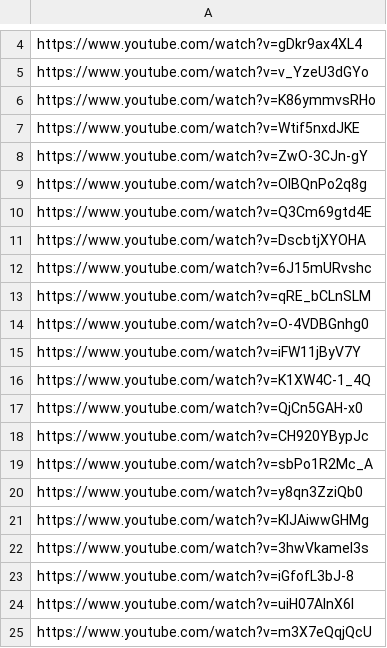
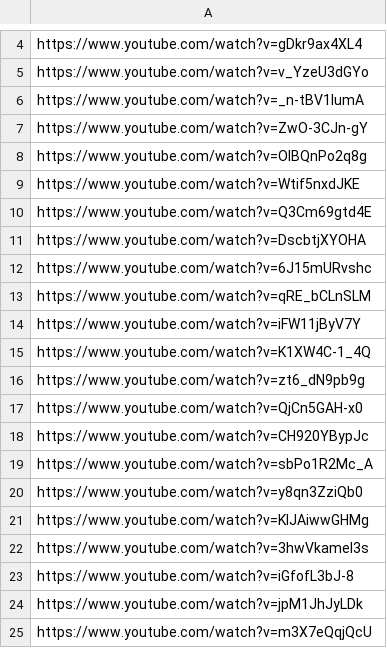
Before and after one commit to FarpadGit/Clandescent-Moon, a CSV file: public/presets/Electric & House.csv, drawn as a sheet; only a part is shown, gaps mark what is left out.

Commit message:
Update Electric & House.csv

```diff
--- a/public/presets/Electric & House.csv
+++ b/public/presets/Electric & House.csv
@@ -5,6 +5,6 @@ https://www.youtube.com/watch?v=gDkr9ax4XL4
 https://www.youtube.com/watch?v=v_YzeU3dGYo
-https://www.youtube.com/watch?v=K86ymmvsRHo
-https://www.youtube.com/watch?v=Wtif5nxdJKE
+https://www.youtube.com/watch?v=_n-tBV1lumA
 https://www.youtube.com/watch?v=ZwO-3CJn-gY
 https://www.youtube.com/watch?v=OIBQnPo2q8g
+https://www.youtube.com/watch?v=Wtif5nxdJKE
 https://www.youtube.com/watch?v=Q3Cm69gtd4E
@@ -13,5 +13,5 @@ https://www.youtube.com/watch?v=6J15mURvshc
 https://www.youtube.com/watch?v=qRE_bCLnSLM
-https://www.youtube.com/watch?v=O-4VDBGnhg0
 https://www.youtube.com/watch?v=iFW11jByV7Y
 https://www.youtube.com/watch?v=K1XW4C-1_4Q
+https://www.youtube.com/watch?v=zt6_dN9pb9g
 https://www.youtube.com/watch?v=QjCn5GAH-x0
@@ -23,3 +23,3 @@ https://www.youtube.com/watch?v=3hwVkamel3s
 https://www.youtube.com/watch?v=iGfofL3bJ-8
-https://www.youtube.com/watch?v=uiH07AInX6I
+https://www.youtube.com/watch?v=jpM1JhJyLDk
 https://www.youtube.com/watch?v=m3X7eQqjQcU
```
